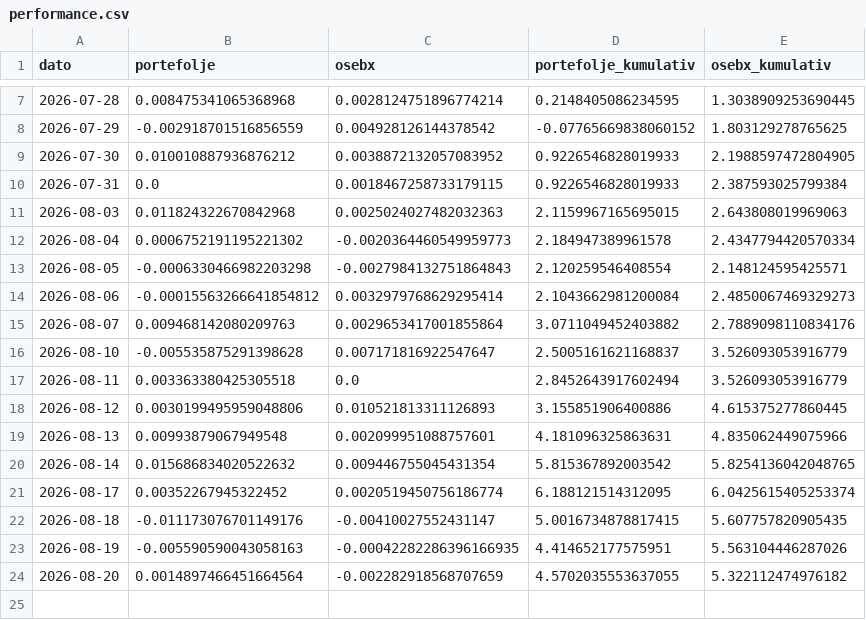
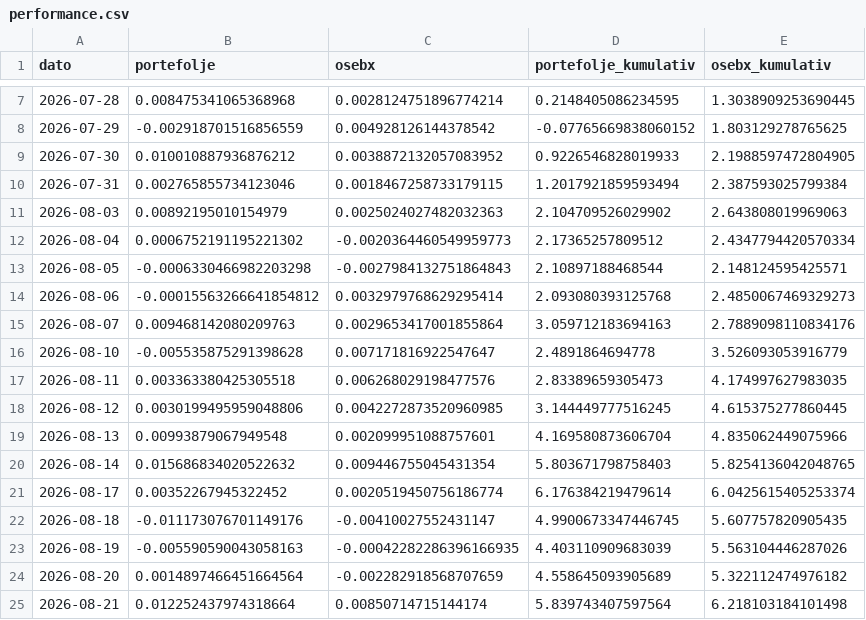
Before and after one commit to b-hand-cpu/modellportefolje, a CSV file: data/performance.csv, drawn as a sheet; only a part is shown, gaps mark what is left out.

```diff
--- a/data/performance.csv
+++ b/data/performance.csv
@@ -9,16 +9,17 @@ dato,portefolje,osebx,portefolje_kumulativ,osebx_kumulativ
 2026-07-30,0.010010887936876212,0.0038872132057083952,0.9226546828019933,2.1988597472804905
-2026-07-31,0.0,0.0018467258733179115,0.9226546828019933,2.387593025799384
-2026-08-03,0.011824322670842968,0.0025024027482032363,2.1159967165695015,2.643808019969063
-2026-08-04,0.0006752191195221302,-0.0020364460549959773,2.184947389961578,2.4347794420570334
-2026-08-05,-0.0006330466982203298,-0.0027984132751864843,2.120259546408554,2.148124595425571
-2026-08-06,-0.00015563266641854812,0.0032979768629295414,2.1043662981200084,2.4850067469329273
-2026-08-07,0.009468142080209763,0.0029653417001855864,3.0711049452403882,2.7889098110834176
-2026-08-10,-0.005535875291398628,0.007171816922547647,2.5005161621168837,3.526093053916779
-2026-08-11,0.003363380425305518,0.0,2.8452643917602494,3.526093053916779
-2026-08-12,0.0030199495959048806,0.010521813311126893,3.155851906400886,4.615375277860445
-2026-08-13,0.00993879067949548,0.002099951088757601,4.181096325863631,4.835062449075966
-2026-08-14,0.015686834020522632,0.009446755045431354,5.815367892003542,5.8254136042048765
-2026-08-17,0.00352267945322452,0.0020519450756186774,6.188121514312095,6.0425615405253374
-2026-08-18,-0.011173076701149176,-0.00410027552431147,5.0016734878817415,5.607757820905435
-2026-08-19,-0.005590590043058163,-0.00042282286396166935,4.414652177575951,5.563104446287026
-2026-08-20,0.0014897466451664564,-0.002282918568707659,4.5702035553637055,5.322112474976182
+2026-07-31,0.002765855734123046,0.0018467258733179115,1.2017921859593494,2.387593025799384
+2026-08-03,0.00892195010154979,0.0025024027482032363,2.104709526029902,2.643808019969063
+2026-08-04,0.0006752191195221302,-0.0020364460549959773,2.17365257809512,2.4347794420570334
+2026-08-05,-0.0006330466982203298,-0.0027984132751864843,2.10897188468544,2.148124595425571
+2026-08-06,-0.00015563266641854812,0.0032979768629295414,2.093080393125768,2.4850067469329273
+2026-08-07,0.009468142080209763,0.0029653417001855864,3.059712183694163,2.7889098110834176
+2026-08-10,-0.005535875291398628,0.007171816922547647,2.4891864694778,3.526093053916779
+2026-08-11,0.003363380425305518,0.006268029198477576,2.83389659305473,4.174997627983035
+2026-08-12,0.0030199495959048806,0.0042272873520960985,3.144449777516245,4.615375277860445
+2026-08-13,0.00993879067949548,0.002099951088757601,4.169580873606704,4.835062449075966
+2026-08-14,0.015686834020522632,0.009446755045431354,5.803671798758403,5.8254136042048765
+2026-08-17,0.00352267945322452,0.0020519450756186774,6.176384219479614,6.0425615405253374
+2026-08-18,-0.011173076701149176,-0.00410027552431147,4.9900673347446745,5.607757820905435
+2026-08-19,-0.005590590043058163,-0.00042282286396166935,4.403110909683039,5.563104446287026
+2026-08-20,0.0014897466451664564,-0.002282918568707659,4.558645093905689,5.322112474976182
+2026-08-21,0.012252437974318664,0.00850714715144174,5.839743407597564,6.218103184101498
```
Also changed, not shown: data/per_aksje.csv.
